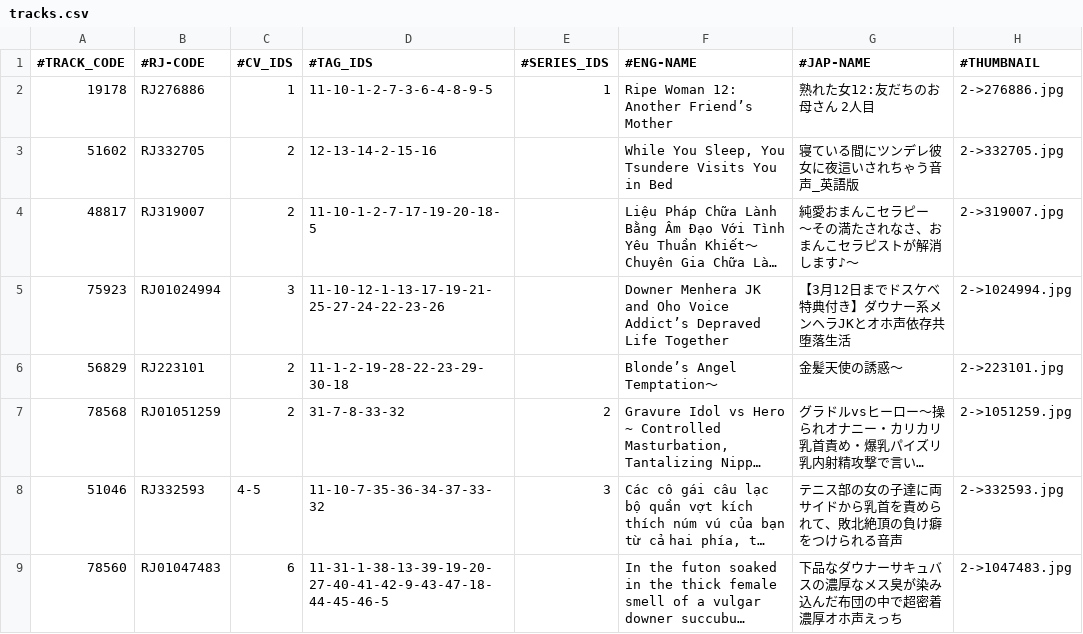
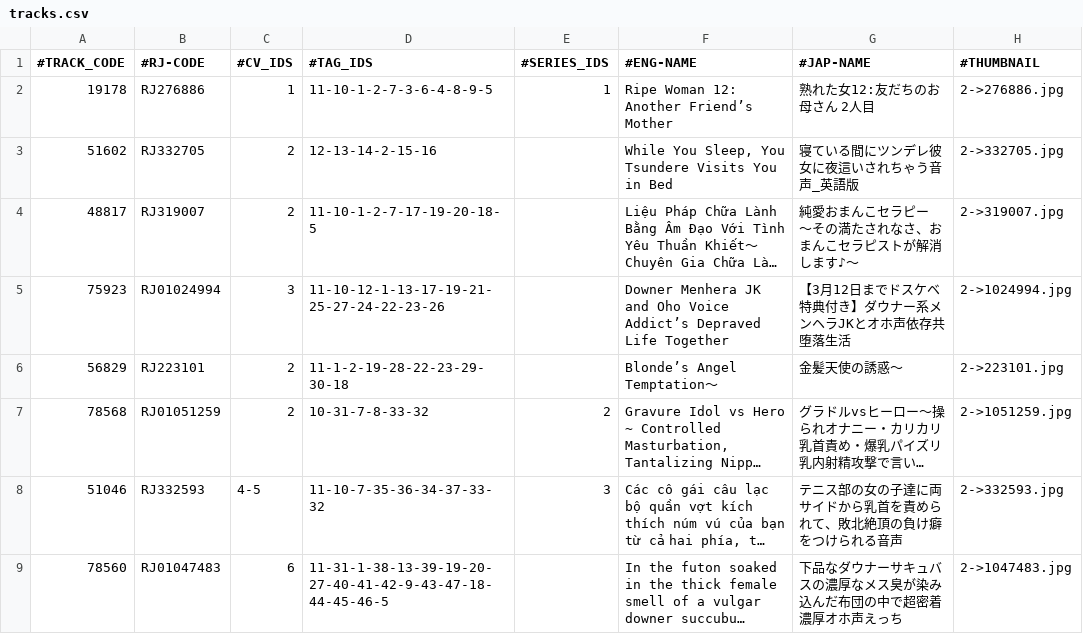
Before and after one commit to nguyenHoangDung0504/na-v3, a CSV file: @resources/databases/s1/tracks.csv, drawn as a sheet; only a part is shown; long unchanged cells end in …; the diff names each change by its address in the sheet, - before the commit and + after, or states it on an @@ line.

```diff
--- a/@resources/databases/s1/tracks.csv
+++ b/@resources/databases/s1/tracks.csv
-D7 (#TAG_IDS): 31-7-8-33-32
+D7 (#TAG_IDS): 10-31-7-8-33-32
```
Also changed, not shown: @resources/databases/s1/tag.csv, 28 other files.
